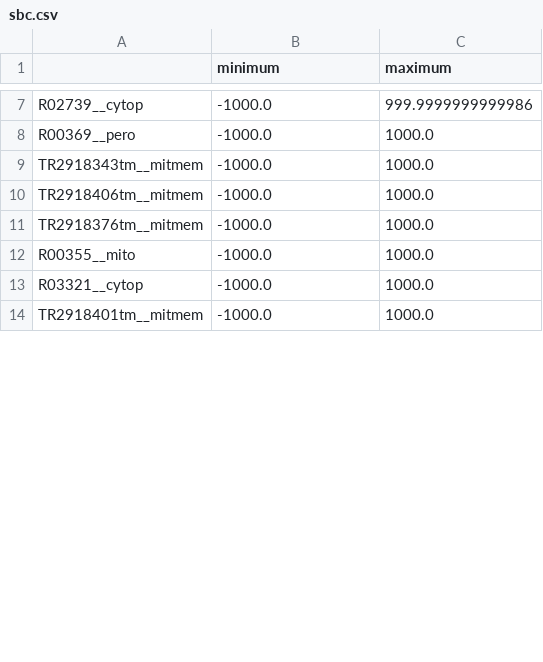
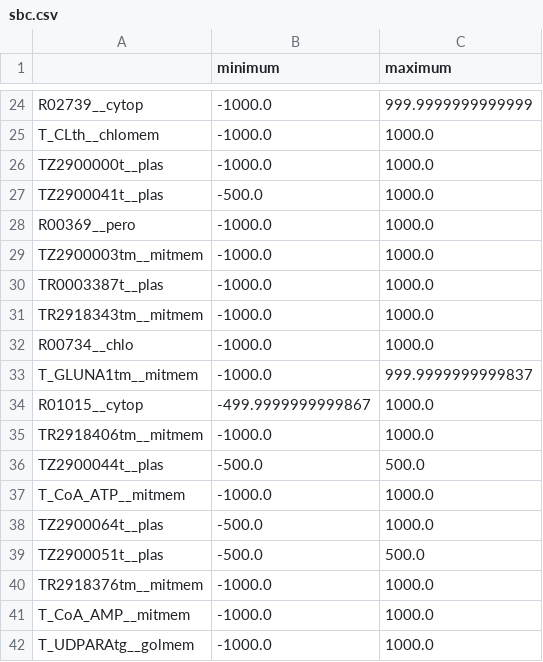
Before and after one commit to ecunha1996/model_analysis, a CSV file: results/sbc.csv, drawn as a sheet; only a part is shown, gaps mark what is left out; the shorter side is filled out with more unchanged rows; addresses are those after the commit; the diff covers the shown part only; the diff names each change by its address in the sheet, - before the commit and + after, or states it on an @@ line.

```diff
--- a/results/sbc.csv
+++ b/results/sbc.csv
-C24 (maximum): 999.9999999999986
+C24 (maximum): 999.9999999999999
+row 25: T_CLth__chlomem | -1000.0 | 1000.0
+row 26: TZ2900000t__plas | -1000.0 | 1000.0
+row 27: TZ2900041t__plas | -500.0 | 1000.0
+row 29: TZ2900003tm__mitmem | -1000.0 | 1000.0
+row 30: TR0003387t__plas | -1000.0 | 1000.0
+row 32: R00734__chlo | -1000.0 | 1000.0
+row 33: T_GLUNA1tm__mitmem | -1000.0 | 999.9999999999837
+row 34: R01015__cytop | -499.9999999999867 | 1000.0
+row 36: TZ2900044t__plas | -500.0 | 500.0
+row 37: T_CoA_ATP__mitmem | -1000.0 | 1000.0
+row 38: TZ2900064t__plas | -500.0 | 1000.0
+row 39: TZ2900051t__plas | -500.0 | 500.0
+row 41: T_CoA_AMP__mitmem | -1000.0 | 1000.0
+row 42: T_UDPARAtg__golmem | -1000.0 | 1000.0
```
Also changed, not shown: 47 added rows, 1 removed row and 5 edited cells elsewhere in this file, 5 other files.
